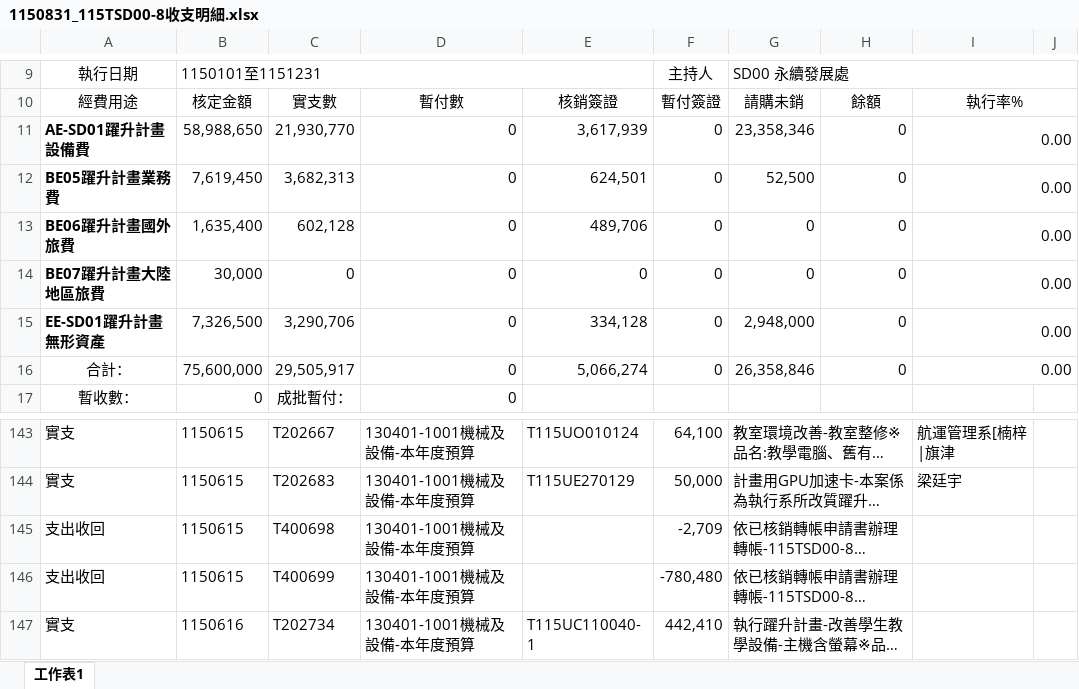
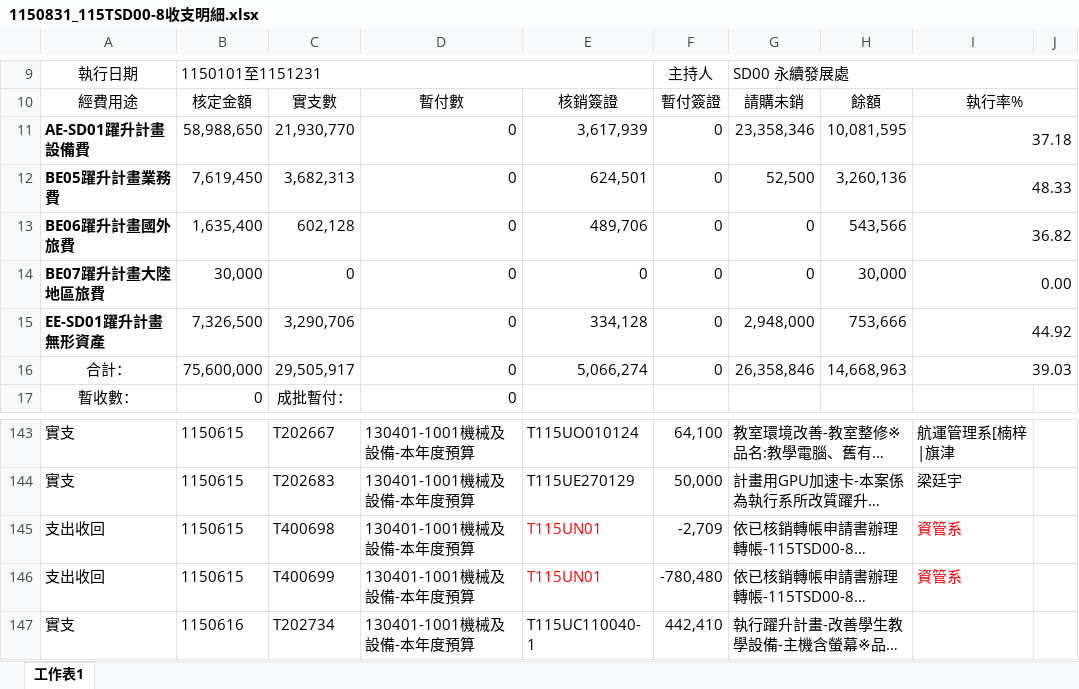
Before and after one commit to LiuIChun/Budget-execution, an Excel workbook: data/11508/1150831_115TSD00-8收支明細.xlsx, sheet 工作表1, drawn as a sheet; only a part is shown, gaps mark what is left out; long unchanged cells end in …; values as stored, in another font and other column widths than the file's, no borders; the diff names each change by its address in the sheet, - before the commit and + after, or states it on an @@ line.

Commit message:
Refresh August 2026 expense data

```diff
--- a/data/11508/1150831_115TSD00-8收支明細.xlsx (sheet 工作表1)
+++ b/data/11508/1150831_115TSD00-8收支明細.xlsx (sheet 工作表1)
-H11: 0
+H11: 10,081,595
-I11: 0.00
+I11: 37.18
-H12: 0
+H12: 3,260,136
-I12: 0.00
+I12: 48.33
-H13: 0
+H13: 543,566
-I13: 0.00
+I13: 36.82
-H14: 0
+H14: 30,000
-H15: 0
+H15: 753,666
-I15: 0.00
+I15: 44.92
-H16: 0
+H16: 14,668,963
-I16: 0.00
+I16: 39.03
-E145:E146: (empty)
+E145:E146: T115UN01
-I145:I146: (empty)
+I145:I146: 資管系
```
Also changed, not shown: 2 other files.
